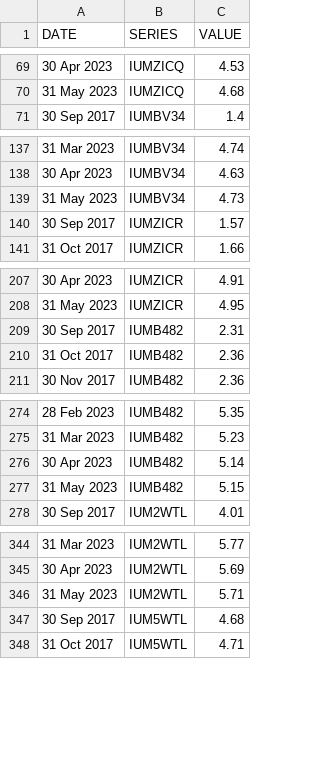
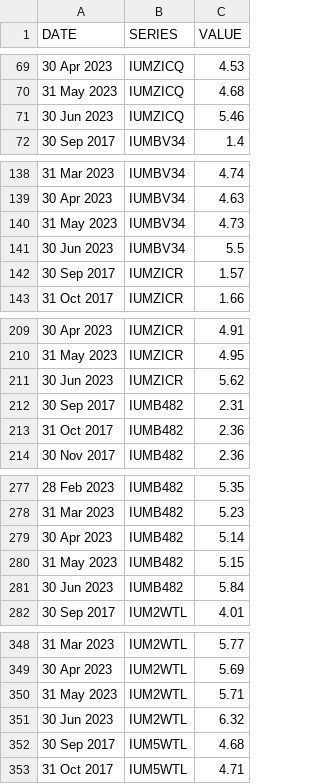
Before and after one commit to ONSdigital/bank-of-england-flat-data, a CSV file: boe.csv, drawn as a sheet; only a part is shown, gaps mark what is left out; the diff covers the shown part only; the diff names each change by its address in the sheet, - before the commit and + after, or states it on an @@ line.

```diff
--- a/boe.csv
+++ b/boe.csv
+row 71: 30 Jun 2023 | IUMZICQ | 5.46
+row 141: 30 Jun 2023 | IUMBV34 | 5.5
+row 211: 30 Jun 2023 | IUMZICR | 5.62
+row 281: 30 Jun 2023 | IUMB482 | 5.84
+row 351: 30 Jun 2023 | IUM2WTL | 6.32
```
Also changed, not shown: 4 added rows elsewhere in this file, 1 other file.
